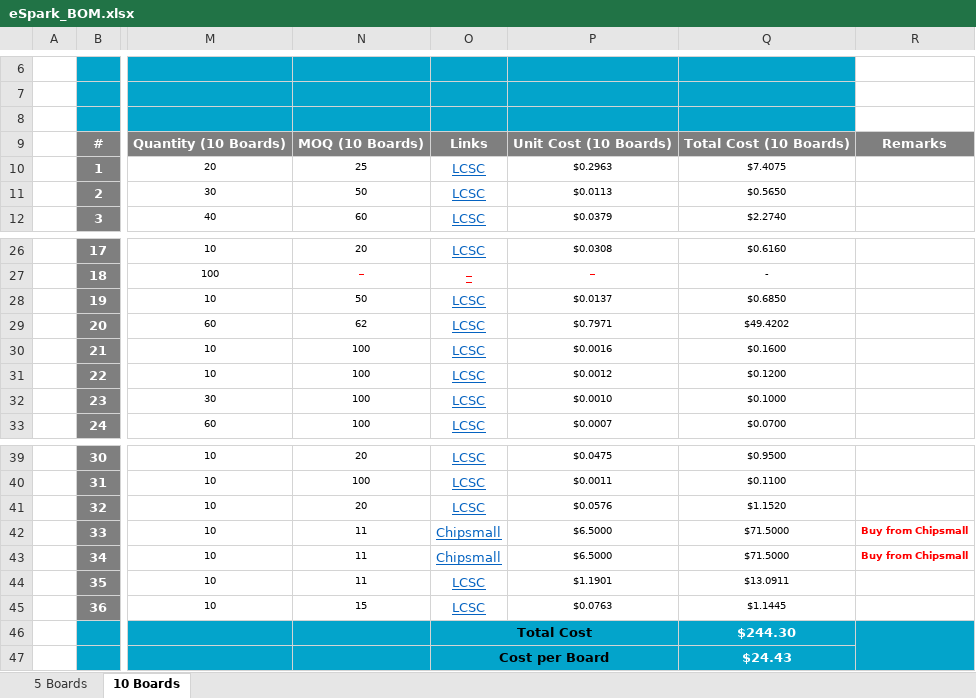
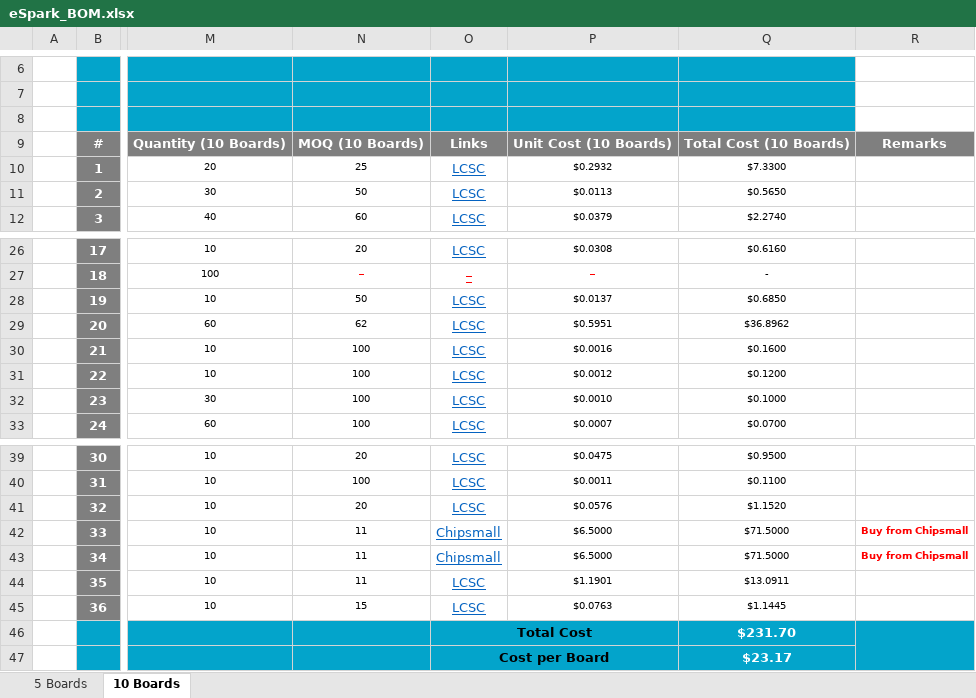
Before and after one commit to eSpark-Consulting-Group/mahmood-ptzkeyboard, an Excel workbook: Deliverables/BOM/PAC5527/eSpark_BOM.xlsx, sheet 10 Boards, drawn as a sheet; only a part is shown, gaps mark what is left out; values as stored, in another font and other column widths than the file's, no borders; charts and pictures not drawn; the diff names each change by its address in the sheet, - before the commit and + after, or states it on an @@ line.

```diff
--- a/Deliverables/BOM/PAC5527/eSpark_BOM.xlsx (sheet 10 Boards)
+++ b/Deliverables/BOM/PAC5527/eSpark_BOM.xlsx (sheet 10 Boards)
-P10: $0.2963
+P10: $0.2932
-Q10: $7.4075
+Q10: $7.3300
-P29: $0.7971
+P29: $0.5951
-Q29: $49.4202
+Q29: $36.8962
-Q46: $244.30
+Q46: $231.70
-Q47: $24.43
+Q47: $23.17
```
Also changed, not shown: 2 other files.
